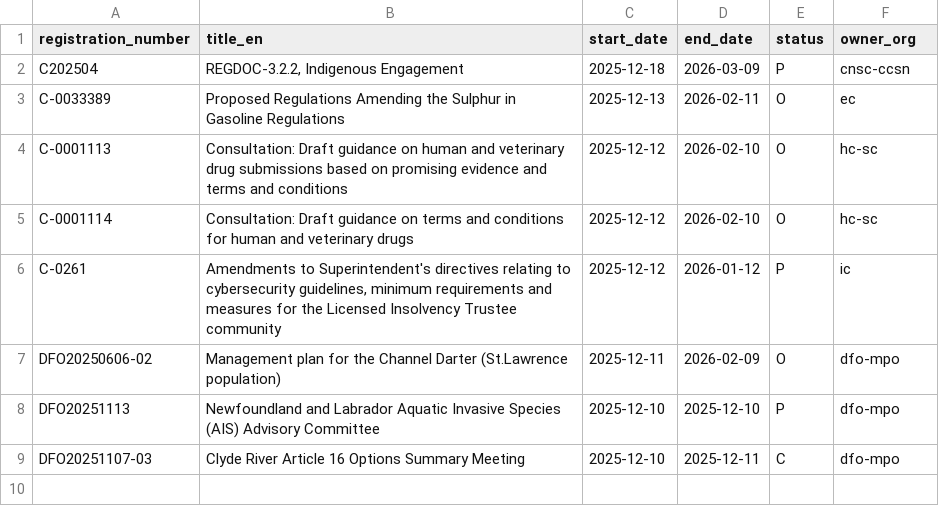
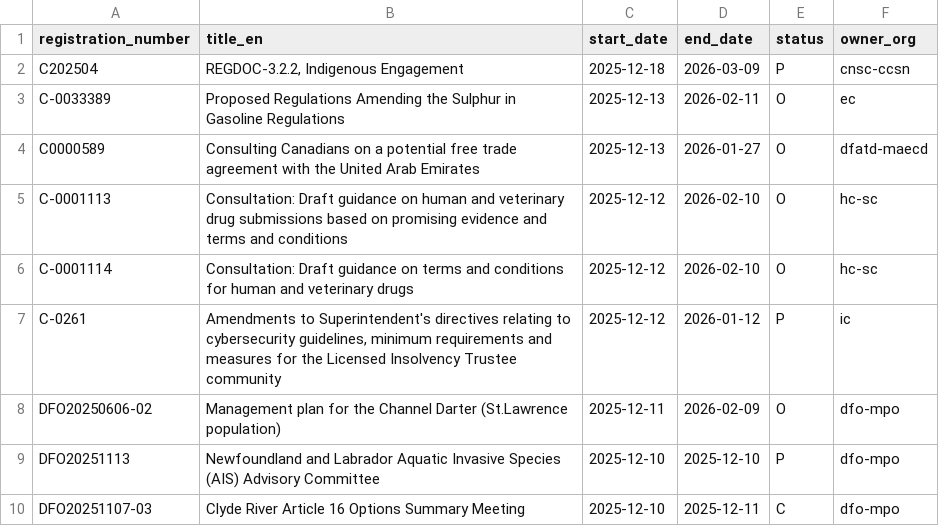
Before and after one commit to PatLittle/Consultations-Tracker, a CSV file: p5m5_start.csv, drawn as a sheet; the diff names each change by its address in the sheet, - before the commit and + after, or states it on an @@ line.

```diff
--- a/p5m5_start.csv
+++ b/p5m5_start.csv
+row 4: C0000589 | Consulting Canadians on a potential free trade agreement with the United Arab Emirates | 2025-12-13 | 2026-01-27 | O | dfatd-maecd
```
Also changed, not shown: late_close.csv, p5m5_close.csv, 3 other files.
